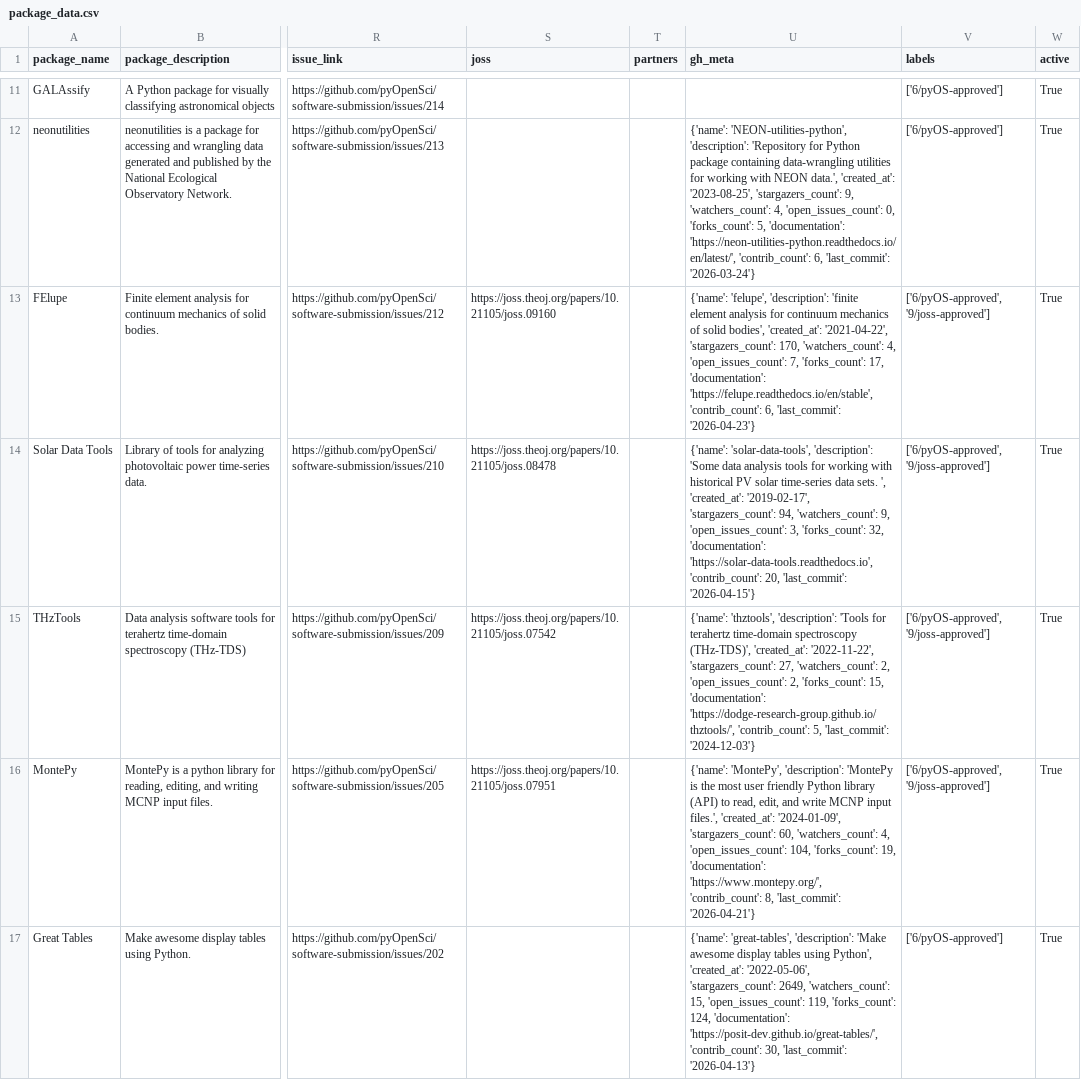
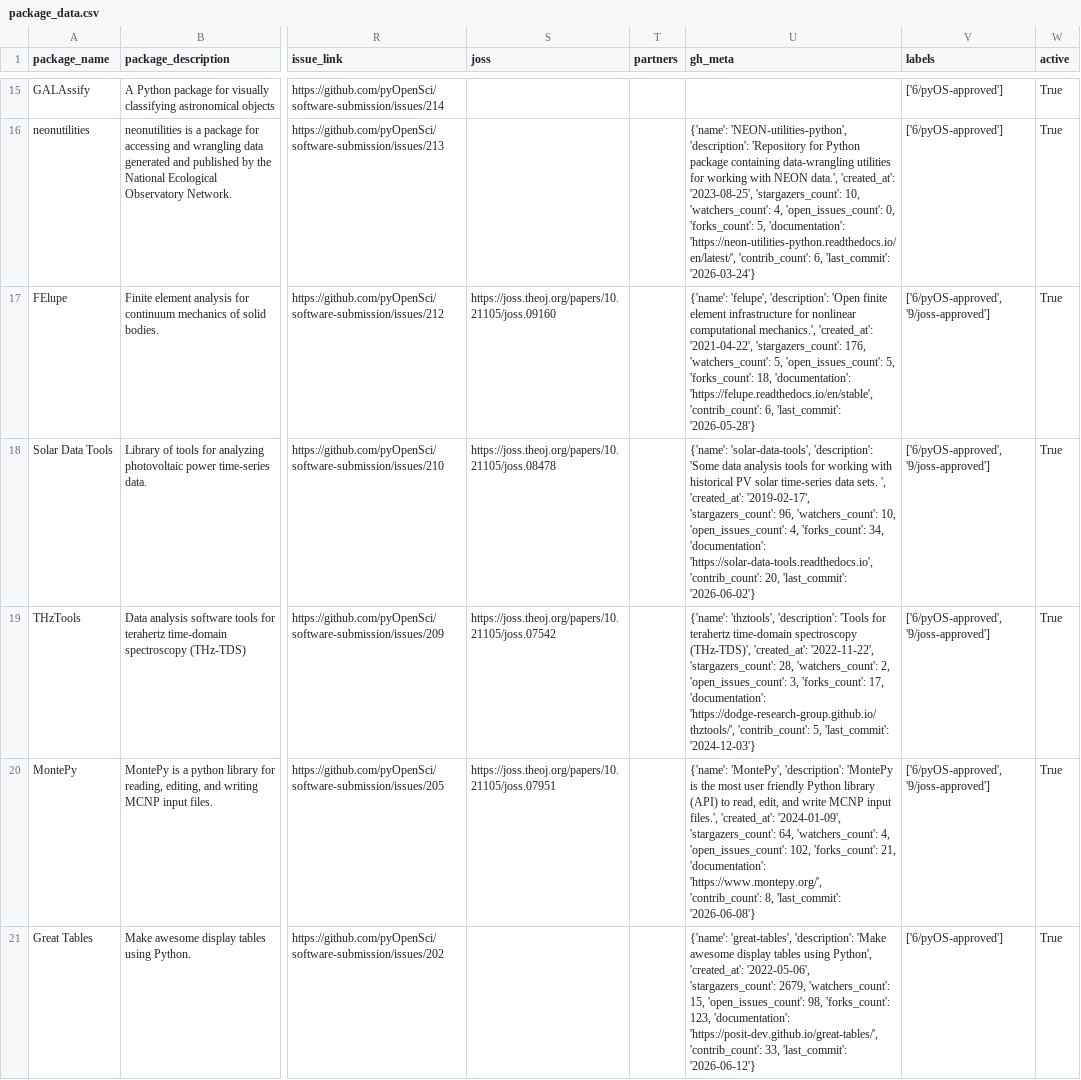
Before and after one commit to pyOpenSci/metrics, a CSV file: _data/package_data.csv, drawn as a sheet; only a part is shown, gaps mark what is left out; addresses are those after the commit; the diff covers the shown part only; the diff names each change by its address in the sheet, - before the commit and + after, or states it on an @@ line.

Commit message:
Update: issue, pr and contrib metadata file for current year

```diff
--- a/_data/package_data.csv
+++ b/_data/package_data.csv
-U16 (gh_meta): …'2023-08-25', 'stargazers_count': 9, 'watchers_count': 4,…
+U16 (gh_meta): …'2023-08-25', 'stargazers_count': 10, 'watchers_count': 4,…
-U17 (gh_meta): …'felupe', 'description': 'finite element analysis for continuum mechanics of solid bodies', 'created_at': '2021-04-22', 'stargazers_count': 170, 'watchers_count': 4, 'open_issues_count': 7, 'forks_count': 17, 'documentation': 'https://felupe.readthedocs.io/en/stable', 'contrib_count': 6, 'last_commit': '2026-04-23'}
+U17 (gh_meta): …'felupe', 'description': 'Open finite element infrastructure for nonlinear computational mechanics.', 'created_at': '2021-04-22', 'stargazers_count': 176, 'watchers_count': 5, 'open_issues_count': 5, 'forks_count': 18, 'documentation': 'https://felupe.readthedocs.io/en/stable', 'contrib_count': 6, 'last_commit': '2026-05-28'}
-U18 (gh_meta): …'2019-02-17', 'stargazers_count': 94, 'watchers_count': 9, 'open_issues_count': 3, 'forks_count': 32, 'documentation': 'https://solar-data-tools.readthedocs.io', 'contrib_count': 20, 'last_commit': '2026-04-15'}
+U18 (gh_meta): …'2019-02-17', 'stargazers_count': 96, 'watchers_count': 10, 'open_issues_count': 4, 'forks_count': 34, 'documentation': 'https://solar-data-tools.readthedocs.io', 'contrib_count': 20, 'last_commit': '2026-06-02'}
-U19 (gh_meta): …'2022-11-22', 'stargazers_count': 27, 'watchers_count': 2, 'open_issues_count': 2, 'forks_count': 15, 'documentation': 'https://dodge-research-group.github.io/thztools/',…
+U19 (gh_meta): …'2022-11-22', 'stargazers_count': 28, 'watchers_count': 2, 'open_issues_count': 3, 'forks_count': 17, 'documentation': 'https://dodge-research-group.github.io/thztools/',…
-U20 (gh_meta): …'2024-01-09', 'stargazers_count': 60, 'watchers_count': 4, 'open_issues_count': 104, 'forks_count': 19, 'documentation': 'https://www.montepy.org/', 'contrib_count': 8, 'last_commit': '2026-04-21'}
+U20 (gh_meta): …'2024-01-09', 'stargazers_count': 64, 'watchers_count': 4, 'open_issues_count': 102, 'forks_count': 21, 'documentation': 'https://www.montepy.org/', 'contrib_count': 8, 'last_commit': '2026-06-08'}
-U21 (gh_meta): …'2022-05-06', 'stargazers_count': 2649, 'watchers_count': 15, 'open_issues_count': 119, 'forks_count': 124, 'documentation': 'https://posit-dev.github.io/great-tables/', 'contrib_count': 30, 'last_commit': '2026-04-13'}
+U21 (gh_meta): …'2022-05-06', 'stargazers_count': 2679, 'watchers_count': 15, 'open_issues_count': 98, 'forks_count': 123, 'documentation': 'https://posit-dev.github.io/great-tables/', 'contrib_count': 33, 'last_commit': '2026-06-12'}
```
Also changed, not shown: 5 added rows and 47 edited cells elsewhere in this file, _data/editorial_team_domains.csv, _data/emeritus_editor_domains.csv, 5 other files.
